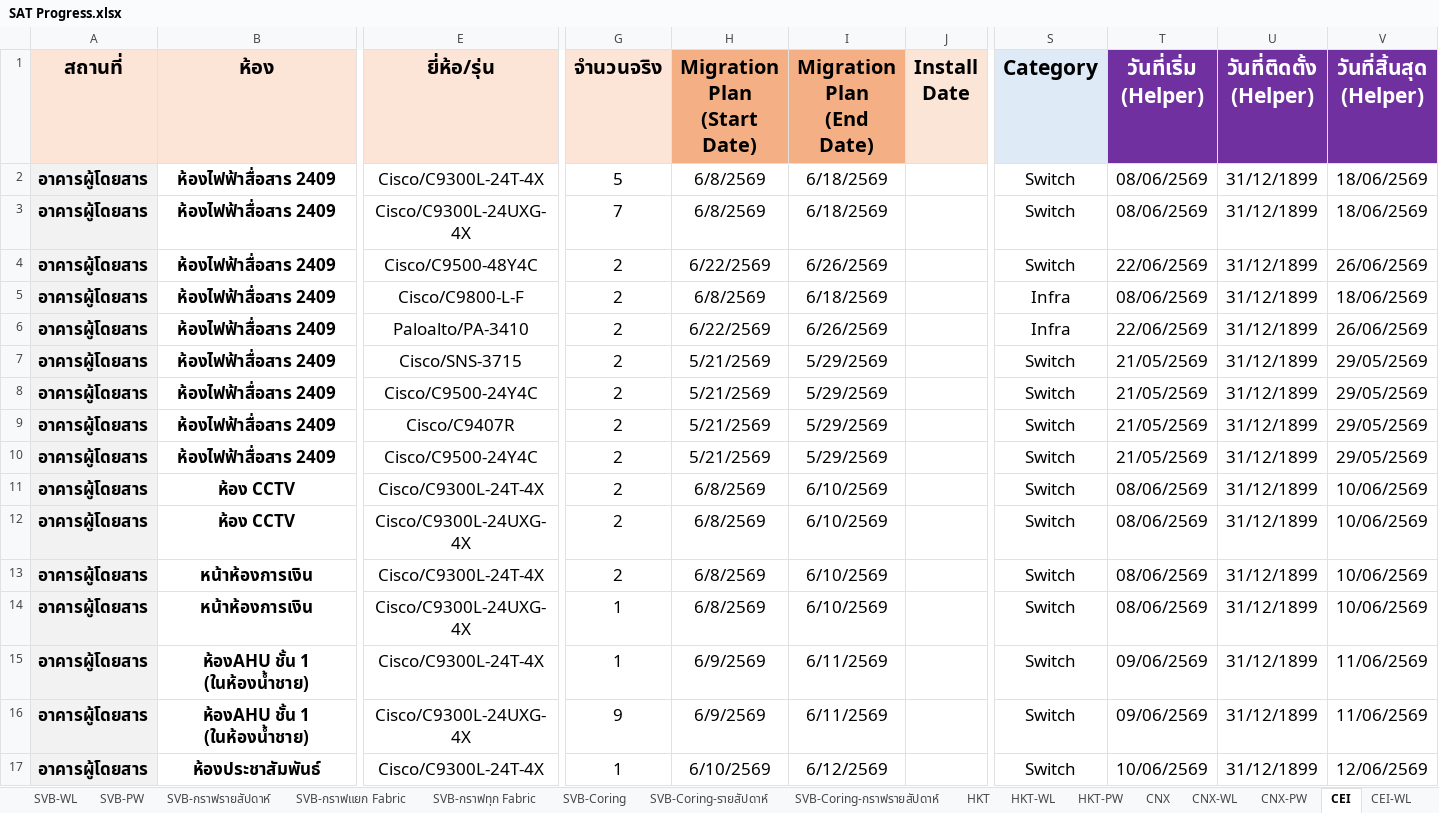
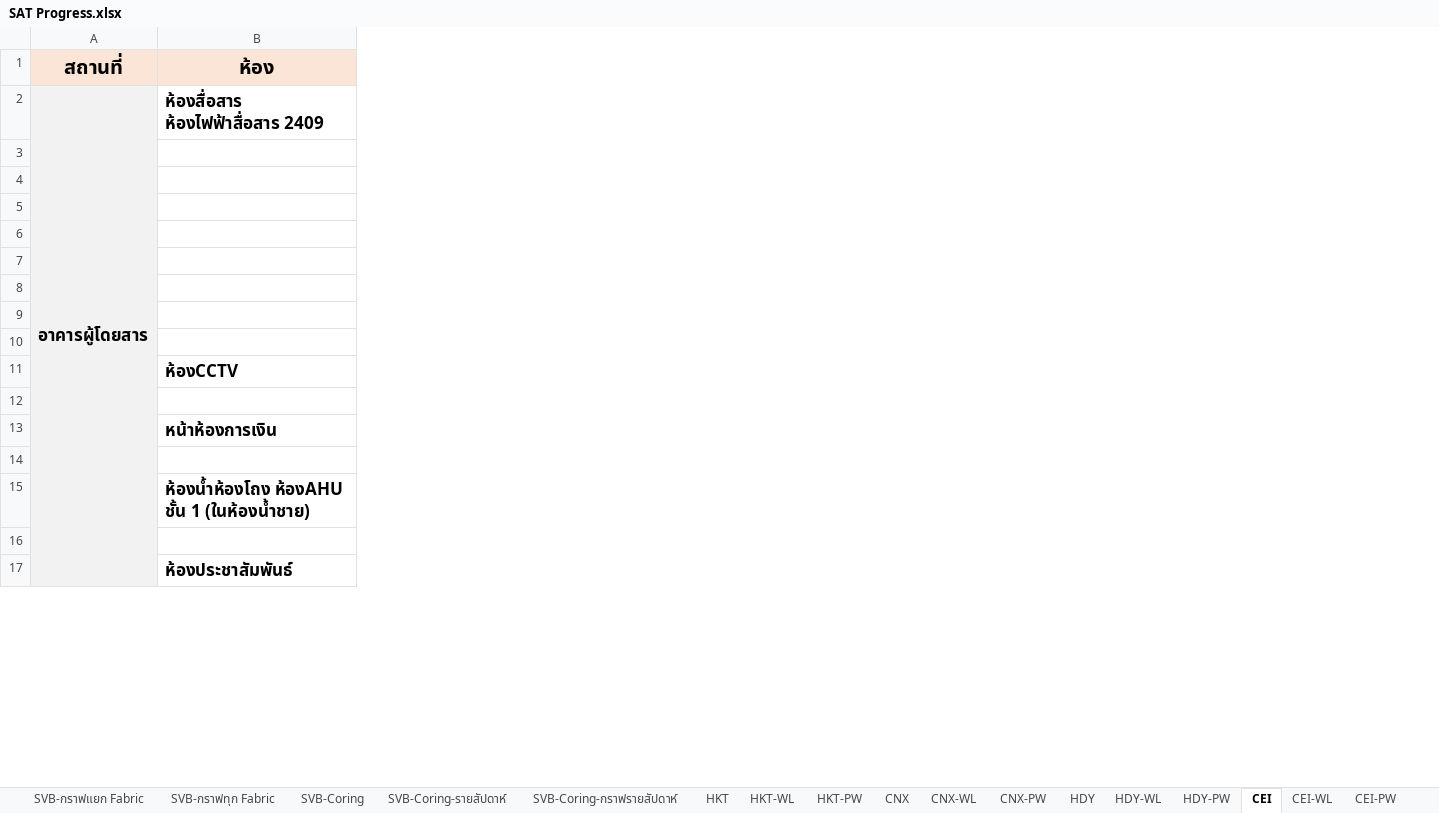
Before and after one commit to watanyu158/CEI-Migr-Dashboard, an Excel workbook: backend/SAT Progress.xlsx, sheet CEI, drawn as a sheet; only a part is shown, gaps mark what is left out; values as stored, in another font and other column widths than the file's, no borders; conditional formats not drawn; removed rows and columns are numbered as before the commit, all else as after; rows hold the shown columns only; the diff covers the shown part only; the diff names each change by its address in the sheet, - before the commit and + after, or states it on an @@ line.

```diff
--- a/backend/SAT Progress.xlsx (sheet CEI)
+++ b/backend/SAT Progress.xlsx (sheet CEI)
-column E (ยี่ห้อ/รุ่น), rows 2-6: Cisco/C9300L-24T-4X | Cisco/C9300L-24UXG-4X | Cisco/C9500-48Y4C | Cisco/C9800-L-F | Paloalto/PA-3410; rows 8-17: Cisco/C9500-24Y4C | Cisco/C9407R | Cisco/C9500-24Y4C | Cisco/C9300L-24T-4X | Cisco/C9300L-24UXG-4X | Cisco/C9300L-24T-4X | Cisco/C9300L-24UXG-4X | Cisco/C9300L-24T-4X | Cisco/C9300L-24UXG-4X | Cisco/C9300L-24T-4X
-column G (จำนวนจริง), rows 2-6: 5 | 7 | 2 | 2 | 2; rows 8-17: 2 | 2 | 2 | 2 | 2 | 2 | 1 | 1 | 9 | 1
-column H (Migration Plan (Start Date)), rows 2-6: 6/8/2569 | 6/8/2569 | 6/22/2569 | 6/8/2569 | 6/22/2569; rows 8-17: 5/21/2569 | 5/21/2569 | 5/21/2569 | 6/8/2569 | 6/8/2569 | 6/8/2569 | 6/8/2569 | 6/9/2569 | 6/9/2569 | 6/10/2569
-column I (Migration Plan (End Date)), rows 2-6: 6/18/2569 | 6/18/2569 | 6/26/2569 | 6/18/2569 | 6/26/2569; rows 8-17: 5/29/2569 | 5/29/2569 | 5/29/2569 | 6/10/2569 | 6/10/2569 | 6/10/2569 | 6/10/2569 | 6/11/2569 | 6/11/2569 | 6/12/2569
-column J (Install Date), empty
-column S (Category), rows 2-6: Switch | Switch | Switch | Infra | Infra; rows 8-17: all Switch
-column T (วันที่เริ่ม (Helper)), rows 2-6: 08/06/2569 | 08/06/2569 | 22/06/2569 | 08/06/2569 | 22/06/2569; rows 8-17: 21/05/2569 | 21/05/2569 | 21/05/2569 | 08/06/2569 | 08/06/2569 | 08/06/2569 | 08/06/2569 | 09/06/2569 | 09/06/2569 | 10/06/2569
-column U (วันที่ติดตั้ง (Helper)), rows 2-6: all 31/12/1899; rows 8-17: all 31/12/1899
-column V (วันที่สิ้นสุด (Helper)), rows 2-6: 18/06/2569 | 18/06/2569 | 26/06/2569 | 18/06/2569 | 26/06/2569; rows 8-17: 29/05/2569 | 29/05/2569 | 29/05/2569 | 10/06/2569 | 10/06/2569 | 10/06/2569 | 10/06/2569 | 11/06/2569 | 11/06/2569 | 12/06/2569
+A2:A20 merged
-B2 (ห้อง): ห้องไฟฟ้าสื่อสาร 2409
+B2 (ห้อง): ห้องสื่อสาร ห้องไฟฟ้าสื่อสาร 2409
-B2 alignment: center
+B2 alignment: left
-A3:A6 (สถานที่): อาคารผู้โดยสาร
+A3:A6 (สถานที่): (empty)
-B3:B6 (ห้อง): ห้องไฟฟ้าสื่อสาร 2409
+B3:B6 (ห้อง): (empty)
-row 7: อาคารผู้โดยสาร | ห้องไฟฟ้าสื่อสาร 2409 | Cisco/SNS-3715 | 2 | 5/21/2569 | 5/29/2569 |  | Switch | 21/05/2569 | 31/12/1899 | 29/05/2569
+row 7: (empty)
-A8:A17 (สถานที่): อาคารผู้โดยสาร
+A8:A17 (สถานที่): (empty)
-B8:B10 (ห้อง): ห้องไฟฟ้าสื่อสาร 2409
+B8:B10 (ห้อง): (empty)
-B11 (ห้อง): ห้อง CCTV
+B11 (ห้อง): ห้องCCTV
-B11 alignment: center
+B11 alignment: left
-B12 (ห้อง): ห้อง CCTV
+B12 (ห้อง): (empty)
-B13 alignment: center
+B13 alignment: left
-B14 (ห้อง): หน้าห้องการเงิน
+B14 (ห้อง): (empty)
-B15 (ห้อง): ห้องAHU ชั้น 1 (ในห้องน้ำชาย)
+B15 (ห้อง): ห้องน้ำห้องโถง ห้องAHU ชั้น 1 (ในห้องน้ำชาย)
-B15 alignment: center
+B15 alignment: left
-B16 (ห้อง): ห้องAHU ชั้น 1 (ในห้องน้ำชาย)
+B16 (ห้อง): (empty)
-B17 alignment: center
+B17 alignment: left
```
Also changed, not shown: 3 added rows, 3 removed columns, 25 edited cells, cell formats and merged cells elsewhere in this sheet, sheet CNX, sheet HKT (OLD), sheet HQ-รายวัน, sheet HKT-WL, sheet HKT, sheet CNX-WL, 11 more sheets, other sheet tabs, formulas that keep their value, hidden cells, charts or pictures, 1 other file.
